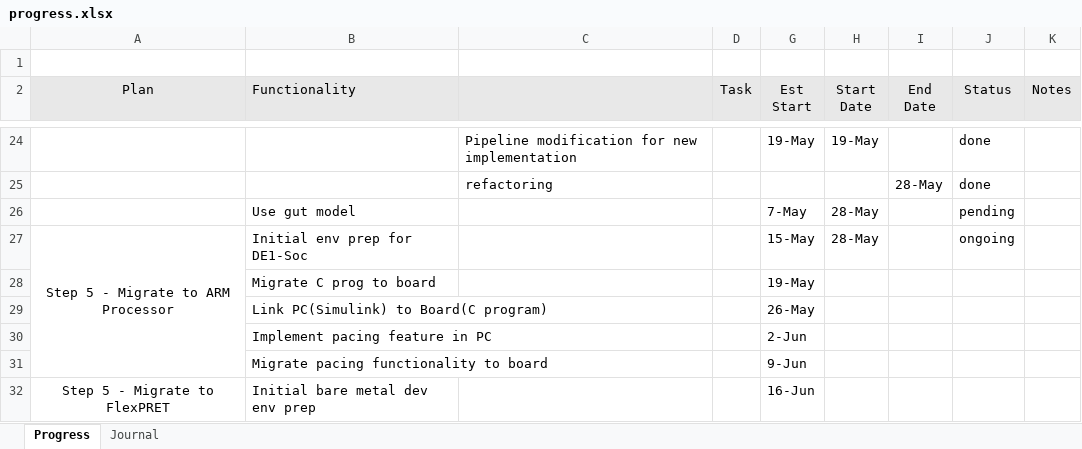
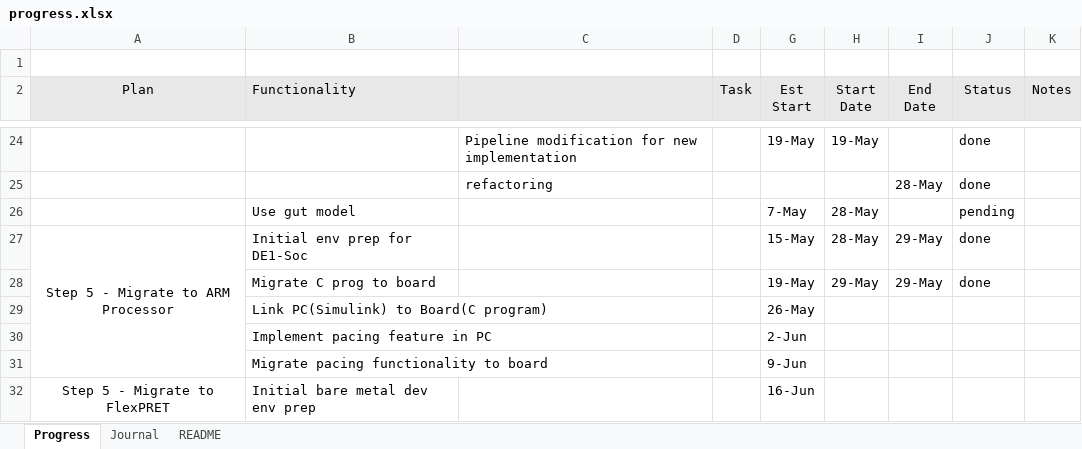
Before and after one commit to therealmcfly/gut-pacemaker, an Excel workbook: progress.xlsx, sheet Progress, drawn as a sheet; only a part is shown, gaps mark what is left out; values as stored, in another font and other column widths than the file's, no borders; removed rows and columns are numbered as before the commit, all else as after; the diff names each change by its address in the sheet, - before the commit and + after, or states it on an @@ line.

Commit message:
docs: update progress and journal

```diff
--- a/progress.xlsx (sheet Progress)
+++ b/progress.xlsx (sheet Progress)
+sheet tab: README
-I27 (End Date): (empty)
+I27 (End Date): 29-May
-J27 (Status): ongoing
+J27 (Status): done
-row 28:  | Migrate C prog to board |  |  | 19-May
+row 28:  | Migrate C prog to board |  |  | 19-May | 29-May | 29-May | done
```
Also changed, not shown: sheet Journal.
